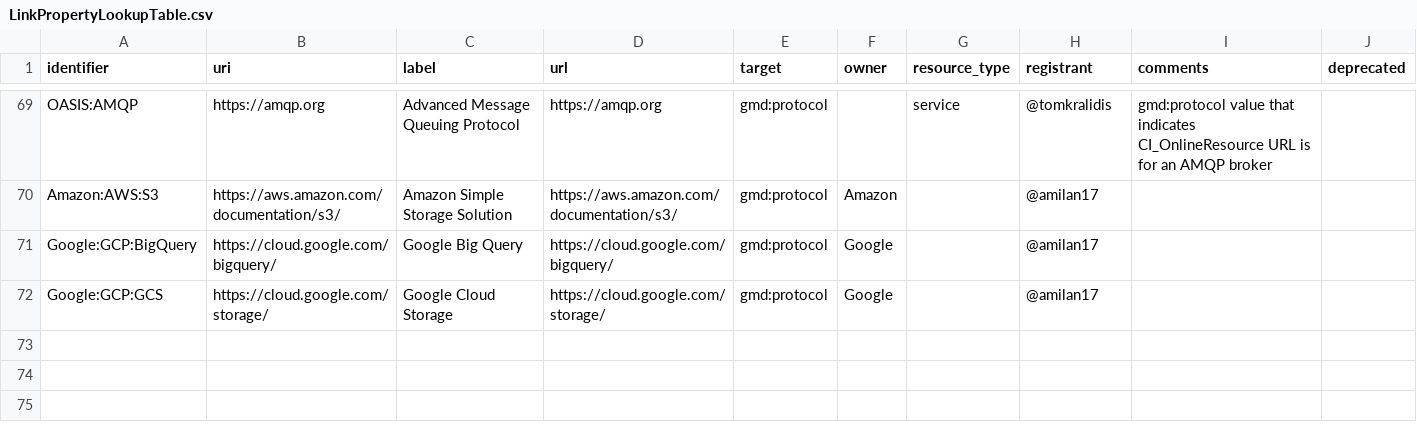
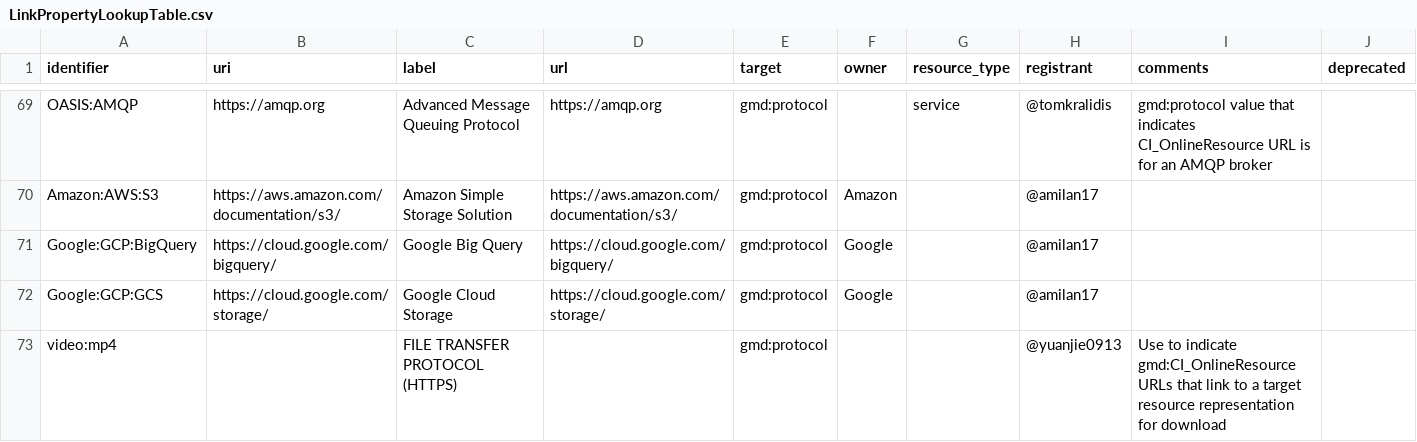
Before and after one commit to OSGeo/Cat-Interop, a CSV file: LinkPropertyLookupTable.csv, drawn as a sheet; only a part is shown, gaps mark what is left out.

Commit message:
Update LinkPropertyLookupTable.csv

```diff
--- a/LinkPropertyLookupTable.csv
+++ b/LinkPropertyLookupTable.csv
@@ -72 +72,2 @@ Google:GCP:BigQuery,https://cloud.google.com/bigquery/,Google Big Query,https://
 Google:GCP:GCS,https://cloud.google.com/storage/,Google Cloud Storage,https://cloud.google.com/storage/,gmd:protocol,Google,,@amilan17,,
+video:mp4,,FILE TRANSFER PROTOCOL (HTTPS),,gmd:protocol,,,@yuanjie0913,Use to indicate gmd:CI_OnlineResource URLs that link to a target resource representation for download,
```
